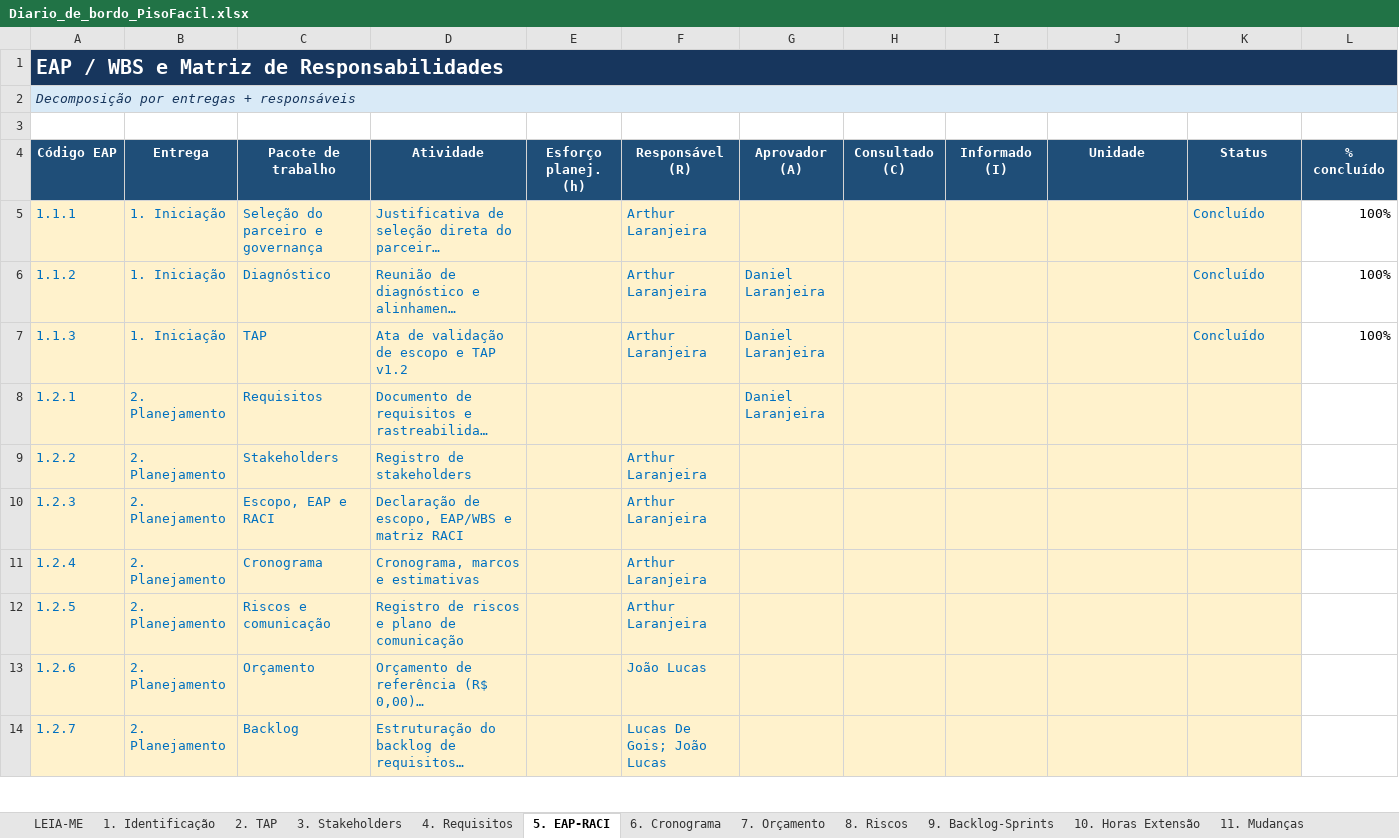
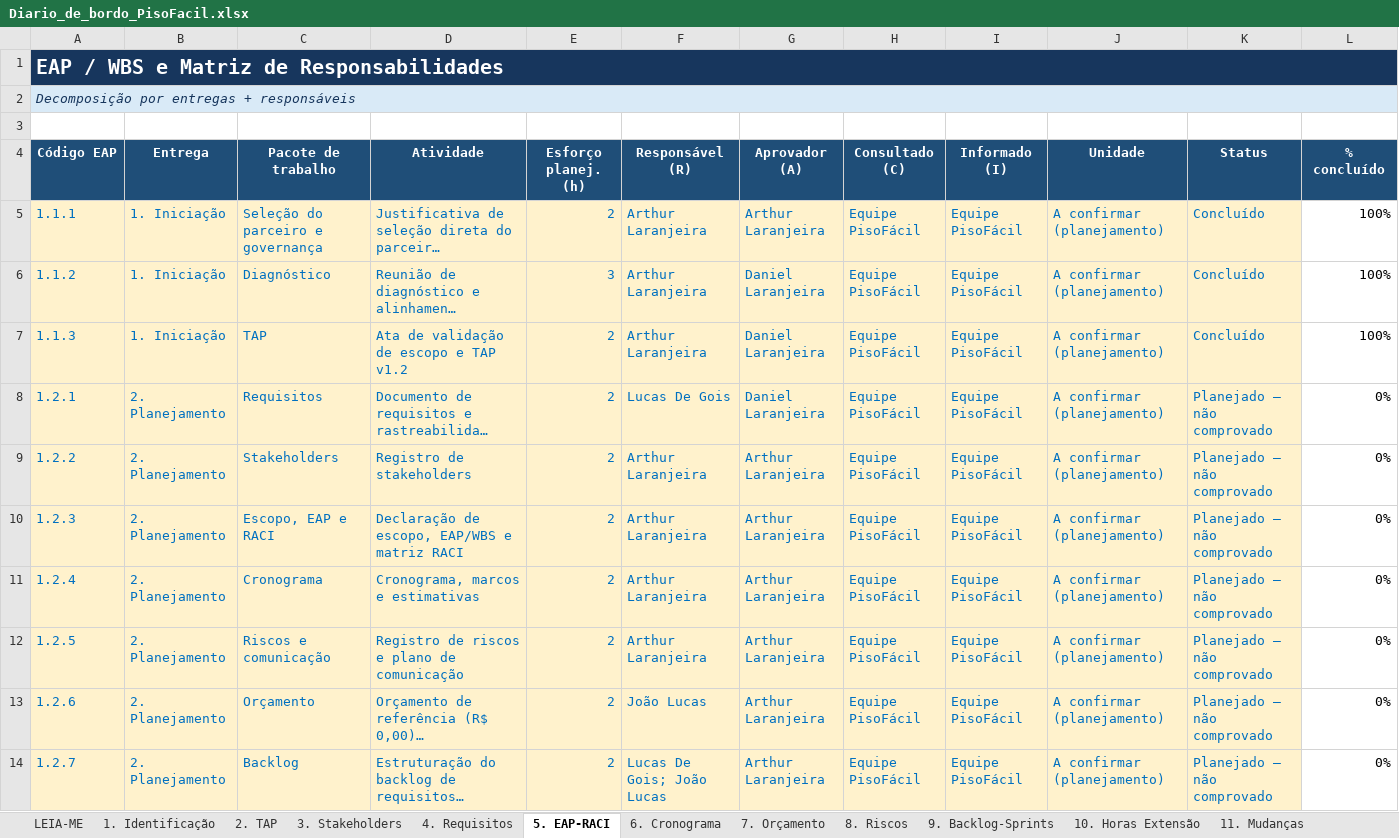
Before and after one commit to gabriel-candido-silva/Piso-Facil, an Excel workbook: Diario-de-Bordo/Diario_de_bordo_PisoFacil.xlsx, sheet 5. EAP-RACI, drawn as a sheet; only a part is shown; long unchanged cells end in …; values as stored, in another font and other column widths than the file's, no borders; the diff covers the shown part only; the diff names each change by its address in the sheet, - before the commit and + after, or states it on an @@ line.

```diff
--- a/Diario-de-Bordo/Diario_de_bordo_PisoFacil.xlsx (sheet 5. EAP-RACI)
+++ b/Diario-de-Bordo/Diario_de_bordo_PisoFacil.xlsx (sheet 5. EAP-RACI)
-E5 (Esforço planej. (h)): (empty)
+E5 (Esforço planej. (h)): 2
-G5 (Aprovador (A)): (empty)
+G5 (Aprovador (A)): Arthur Laranjeira
-H5:H14 (Consultado (C)): (empty)
+H5:H14 (Consultado (C)): Equipe PisoFácil
-I5:I14 (Informado (I)): (empty)
+I5:I14 (Informado (I)): Equipe PisoFácil
-J5:J14 (Unidade): (empty)
+J5:J14 (Unidade): A confirmar (planejamento)
-E6 (Esforço planej. (h)): (empty)
+E6 (Esforço planej. (h)): 3
-E7:E14 (Esforço planej. (h)): (empty)
+E7:E14 (Esforço planej. (h)): 2
-F8 (Responsável (R)): (empty)
+F8 (Responsável (R)): Lucas De Gois
-K8:K14 (Status): (empty)
+K8:K14 (Status): Planejado — não comprovado
-L8:L14 (% concluído): (empty)
+L8:L14 (% concluído): 0%
-G9:G14 (Aprovador (A)): (empty)
+G9:G14 (Aprovador (A)): Arthur Laranjeira
```
Also changed, not shown: 70 edited cells elsewhere in this sheet, sheet 9. Backlog-Sprints, sheet 8. Riscos, sheet 4. Requisitos, sheet 12. Qualidade-Testes, sheet 3. Stakeholders, sheet 7. Orçamento, 5 more sheets, other sheet tabs, charts or pictures.
